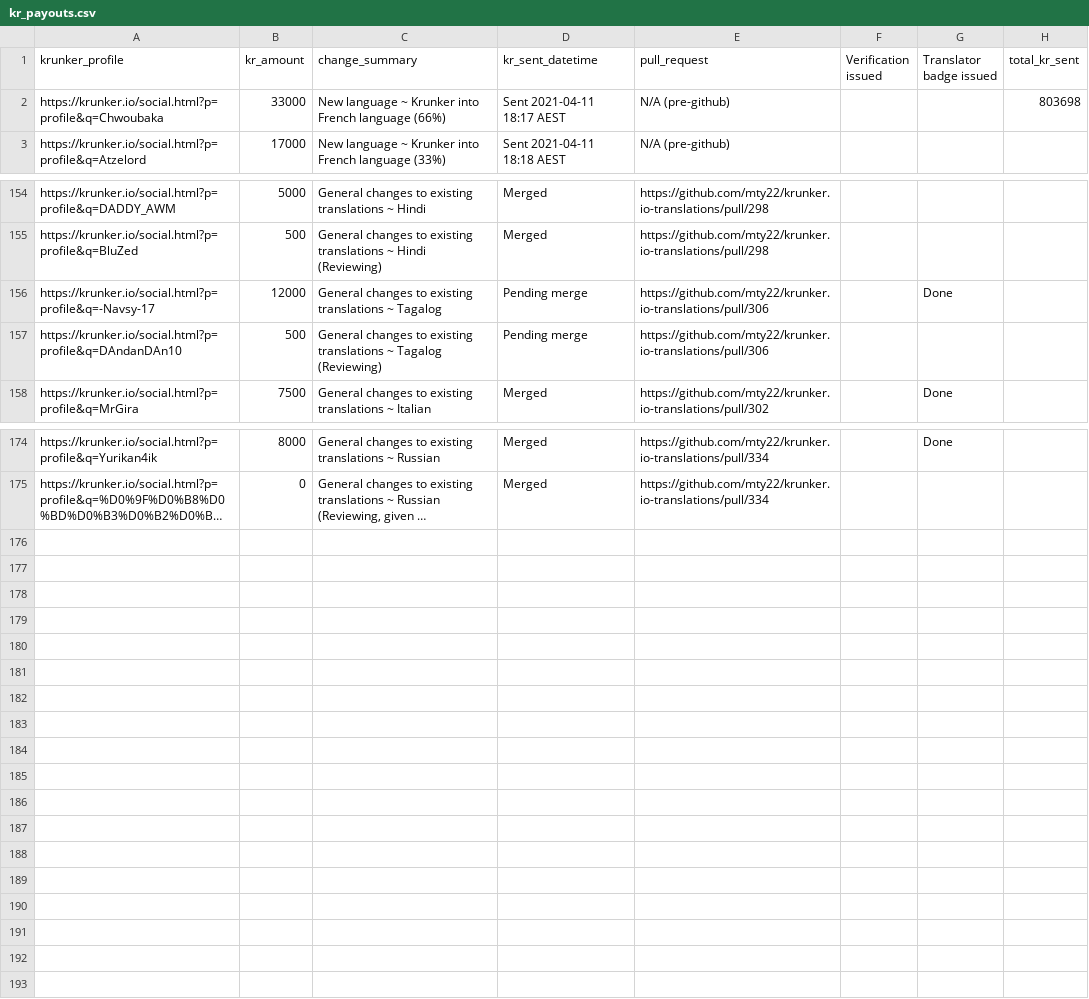
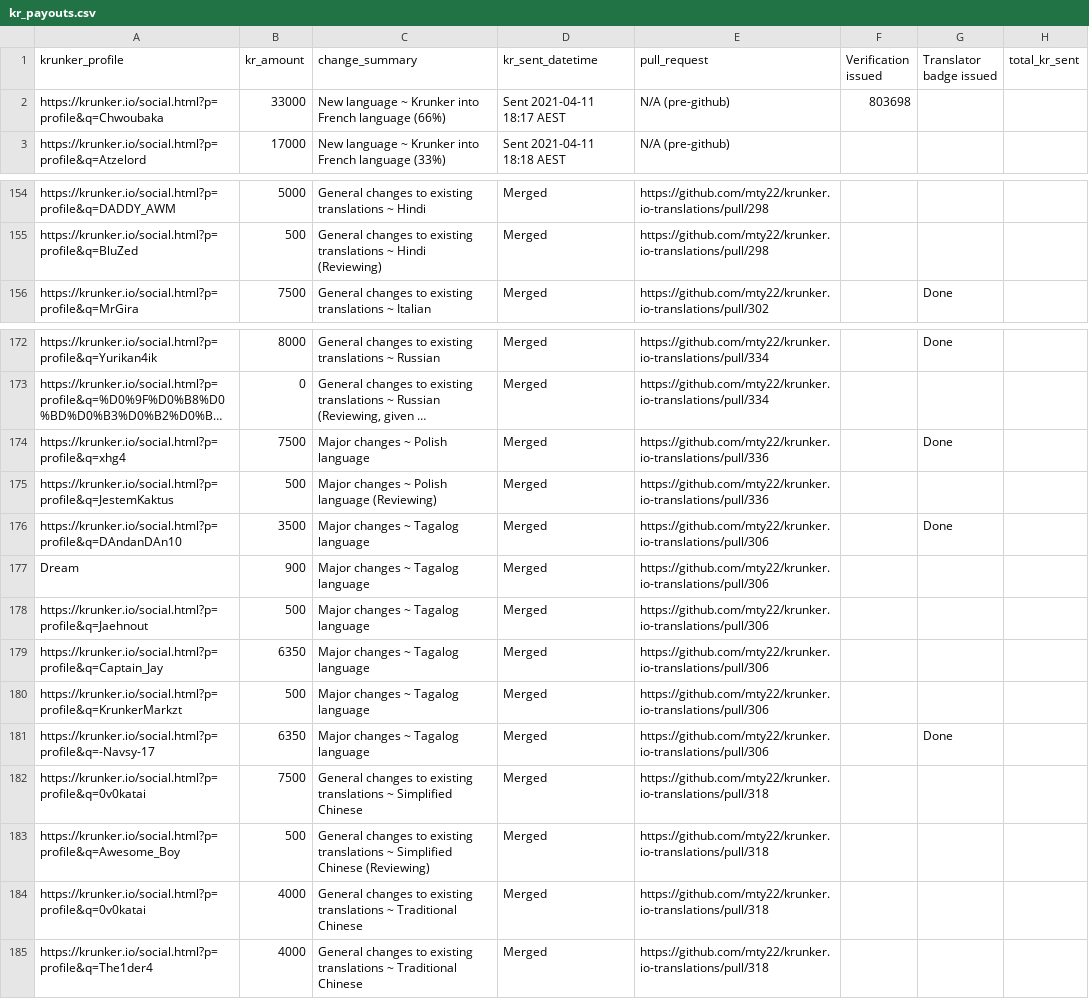
Before and after one commit to mty22/krunker.io-translations, a CSV file: kr_payouts.csv, drawn as a sheet; only a part is shown, gaps mark what is left out; long unchanged cells end in …; removed rows and columns are numbered as before the commit, all else as after; the diff names each change by its address in the sheet, - before the commit and + after, or states it on an @@ line.

```diff
--- a/kr_payouts.csv
+++ b/kr_payouts.csv
-F2 (Verification issued): (empty)
+F2 (Verification issued): 803698
-H2 (total_kr_sent): 803698
+H2 (total_kr_sent): (empty)
-row 156: https://krunker.io/social.html?p=profile&q=-Navsy-17 | 12000 | General changes to existing translations ~ Tagalog | Pending merge | https://github.com/mty22/krunker.io-translations/pull/306 |  | Done
-row 157: https://krunker.io/social.html?p=profile&q=DAndanDAn10 | 500 | General changes to existing translations ~ Tagalog (Reviewing) | Pending merge | https://github.com/mty22/krunker.io-translations/pull/306
+row 174: https://krunker.io/social.html?p=profile&q=xhg4 | 7500 | Major changes ~ Polish language | Merged | https://github.com/mty22/krunker.io-translations/pull/336 |  | Done
+row 175: https://krunker.io/social.html?p=profile&q=JestemKaktus | 500 | Major changes ~ Polish language (Reviewing) | Merged | https://github.com/mty22/krunker.io-translations/pull/336
+row 176: https://krunker.io/social.html?p=profile&q=DAndanDAn10 | 3500 | Major changes ~ Tagalog language | Merged | https://github.com/mty22/krunker.io-translations/pull/306 |  | Done
+row 177: Dream | 900 | Major changes ~ Tagalog language | Merged | https://github.com/mty22/krunker.io-translations/pull/306
+row 178: https://krunker.io/social.html?p=profile&q=Jaehnout | 500 | Major changes ~ Tagalog language | Merged | https://github.com/mty22/krunker.io-translations/pull/306
+row 179: https://krunker.io/social.html?p=profile&q=Captain_Jay | 6350 | Major changes ~ Tagalog language | Merged | https://github.com/mty22/krunker.io-translations/pull/306
+row 180: https://krunker.io/social.html?p=profile&q=KrunkerMarkzt | 500 | Major changes ~ Tagalog language | Merged | https://github.com/mty22/krunker.io-translations/pull/306
+row 181: https://krunker.io/social.html?p=profile&q=-Navsy-17 | 6350 | Major changes ~ Tagalog language | Merged | https://github.com/mty22/krunker.io-translations/pull/306 |  | Done
+row 182: https://krunker.io/social.html?p=profile&q=0v0katai | 7500 | General changes to existing translations ~ Simplified Chinese | Merged | https://github.com/mty22/krunker.io-translations/pull/318
+row 183: https://krunker.io/social.html?p=profile&q=Awesome_Boy | 500 | General changes to existing translations ~ Simplified Chinese (Reviewing) | Merged | https://github.com/mty22/krunker.io-translations/pull/318
+row 184: https://krunker.io/social.html?p=profile&q=0v0katai | 4000 | General changes to existing translations ~ Traditional Chinese | Merged | https://github.com/mty22/krunker.io-translations/pull/318
+row 185: https://krunker.io/social.html?p=profile&q=The1der4 | 4000 | General changes to existing translations ~ Traditional Chinese | Merged | https://github.com/mty22/krunker.io-translations/pull/318
```
Also changed, not shown: 2 other files.
